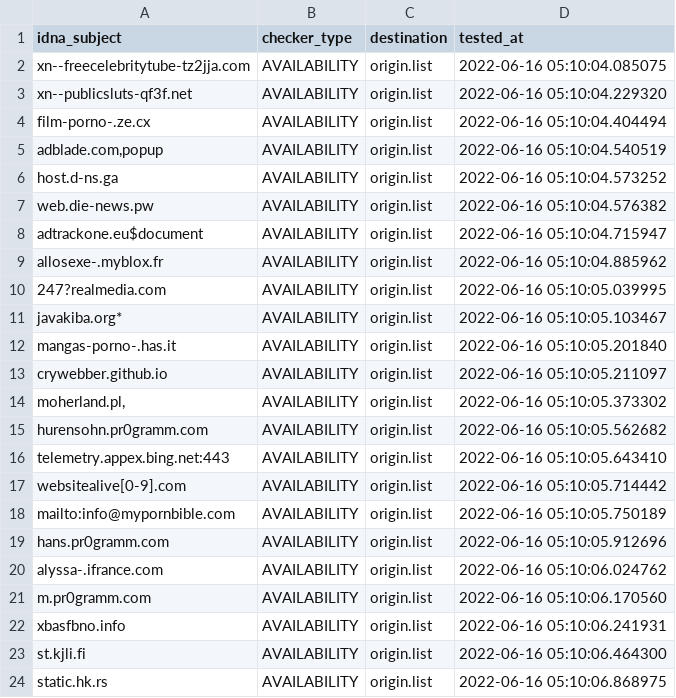
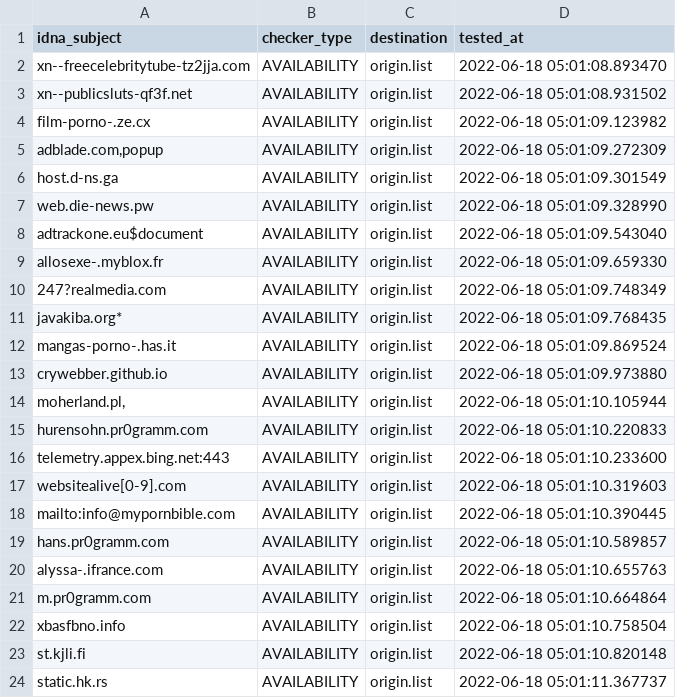
Before and after one commit to dead-hosts/repository-structure, a CSV file: .pyfunceble/inactive.csv, drawn as a sheet.

```diff
--- a/.pyfunceble/inactive.csv
+++ b/.pyfunceble/inactive.csv
@@ -1,24 +1,24 @@
 idna_subject,checker_type,destination,tested_at
-xn--freecelebritytube-tz2jja.com,AVAILABILITY,origin.list,2022-06-16 05:10:04.085075
-xn--publicsluts-qf3f.net,AVAILABILITY,origin.list,2022-06-16 05:10:04.229320
-film-porno-.ze.cx,AVAILABILITY,origin.list,2022-06-16 05:10:04.404494
-"adblade.com,popup",AVAILABILITY,origin.list,2022-06-16 05:10:04.540519
-host.d-ns.ga,AVAILABILITY,origin.list,2022-06-16 05:10:04.573252
-web.die-news.pw,AVAILABILITY,origin.list,2022-06-16 05:10:04.576382
-adtrackone.eu$document,AVAILABILITY,origin.list,2022-06-16 05:10:04.715947
-allosexe-.myblox.fr,AVAILABILITY,origin.list,2022-06-16 05:10:04.885962
-247?realmedia.com,AVAILABILITY,origin.list,2022-06-16 05:10:05.039995
-javakiba.org*,AVAILABILITY,origin.list,2022-06-16 05:10:05.103467
-mangas-porno-.has.it,AVAILABILITY,origin.list,2022-06-16 05:10:05.201840
-crywebber.github.io,AVAILABILITY,origin.list,2022-06-16 05:10:05.211097
-"moherland.pl,",AVAILABILITY,origin.list,2022-06-16 05:10:05.373302
-hurensohn.pr0gramm.com,AVAILABILITY,origin.list,2022-06-16 05:10:05.562682
-telemetry.appex.bing.net:443,AVAILABILITY,origin.list,2022-06-16 05:10:05.643410
-websitealive[0-9].com,AVAILABILITY,origin.list,2022-06-16 05:10:05.714442
-mailto:info@mypornbible.com,AVAILABILITY,origin.list,2022-06-16 05:10:05.750189
-hans.pr0gramm.com,AVAILABILITY,origin.list,2022-06-16 05:10:05.912696
-alyssa-.ifrance.com,AVAILABILITY,origin.list,2022-06-16 05:10:06.024762
-m.pr0gramm.com,AVAILABILITY,origin.list,2022-06-16 05:10:06.170560
-xbasfbno.info,AVAILABILITY,origin.list,2022-06-16 05:10:06.241931
-st.kjli.fi,AVAILABILITY,origin.list,2022-06-16 05:10:06.464300
-static.hk.rs,AVAILABILITY,origin.list,2022-06-16 05:10:06.868975
+xn--freecelebritytube-tz2jja.com,AVAILABILITY,origin.list,2022-06-18 05:01:08.893470
+xn--publicsluts-qf3f.net,AVAILABILITY,origin.list,2022-06-18 05:01:08.931502
+film-porno-.ze.cx,AVAILABILITY,origin.list,2022-06-18 05:01:09.123982
+"adblade.com,popup",AVAILABILITY,origin.list,2022-06-18 05:01:09.272309
+host.d-ns.ga,AVAILABILITY,origin.list,2022-06-18 05:01:09.301549
+web.die-news.pw,AVAILABILITY,origin.list,2022-06-18 05:01:09.328990
+adtrackone.eu$document,AVAILABILITY,origin.list,2022-06-18 05:01:09.543040
+allosexe-.myblox.fr,AVAILABILITY,origin.list,2022-06-18 05:01:09.659330
+247?realmedia.com,AVAILABILITY,origin.list,2022-06-18 05:01:09.748349
+javakiba.org*,AVAILABILITY,origin.list,2022-06-18 05:01:09.768435
+mangas-porno-.has.it,AVAILABILITY,origin.list,2022-06-18 05:01:09.869524
+crywebber.github.io,AVAILABILITY,origin.list,2022-06-18 05:01:09.973880
+"moherland.pl,",AVAILABILITY,origin.list,2022-06-18 05:01:10.105944
+hurensohn.pr0gramm.com,AVAILABILITY,origin.list,2022-06-18 05:01:10.220833
+telemetry.appex.bing.net:443,AVAILABILITY,origin.list,2022-06-18 05:01:10.233600
+websitealive[0-9].com,AVAILABILITY,origin.list,2022-06-18 05:01:10.319603
+mailto:info@mypornbible.com,AVAILABILITY,origin.list,2022-06-18 05:01:10.390445
+hans.pr0gramm.com,AVAILABILITY,origin.list,2022-06-18 05:01:10.589857
+alyssa-.ifrance.com,AVAILABILITY,origin.list,2022-06-18 05:01:10.655763
+m.pr0gramm.com,AVAILABILITY,origin.list,2022-06-18 05:01:10.664864
+xbasfbno.info,AVAILABILITY,origin.list,2022-06-18 05:01:10.758504
+st.kjli.fi,AVAILABILITY,origin.list,2022-06-18 05:01:10.820148
+static.hk.rs,AVAILABILITY,origin.list,2022-06-18 05:01:11.367737
```
Also changed, not shown: 11 other files.
